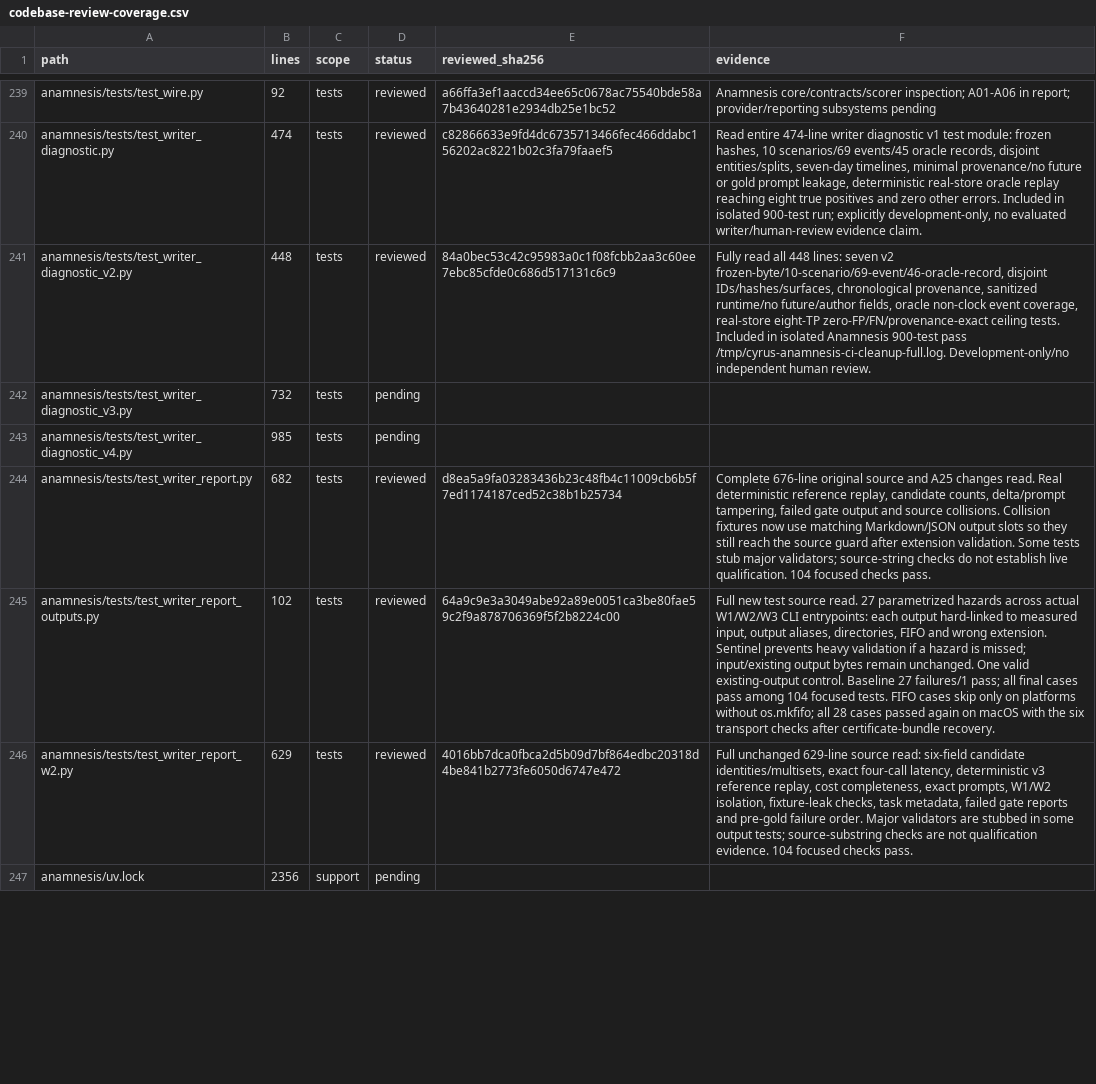
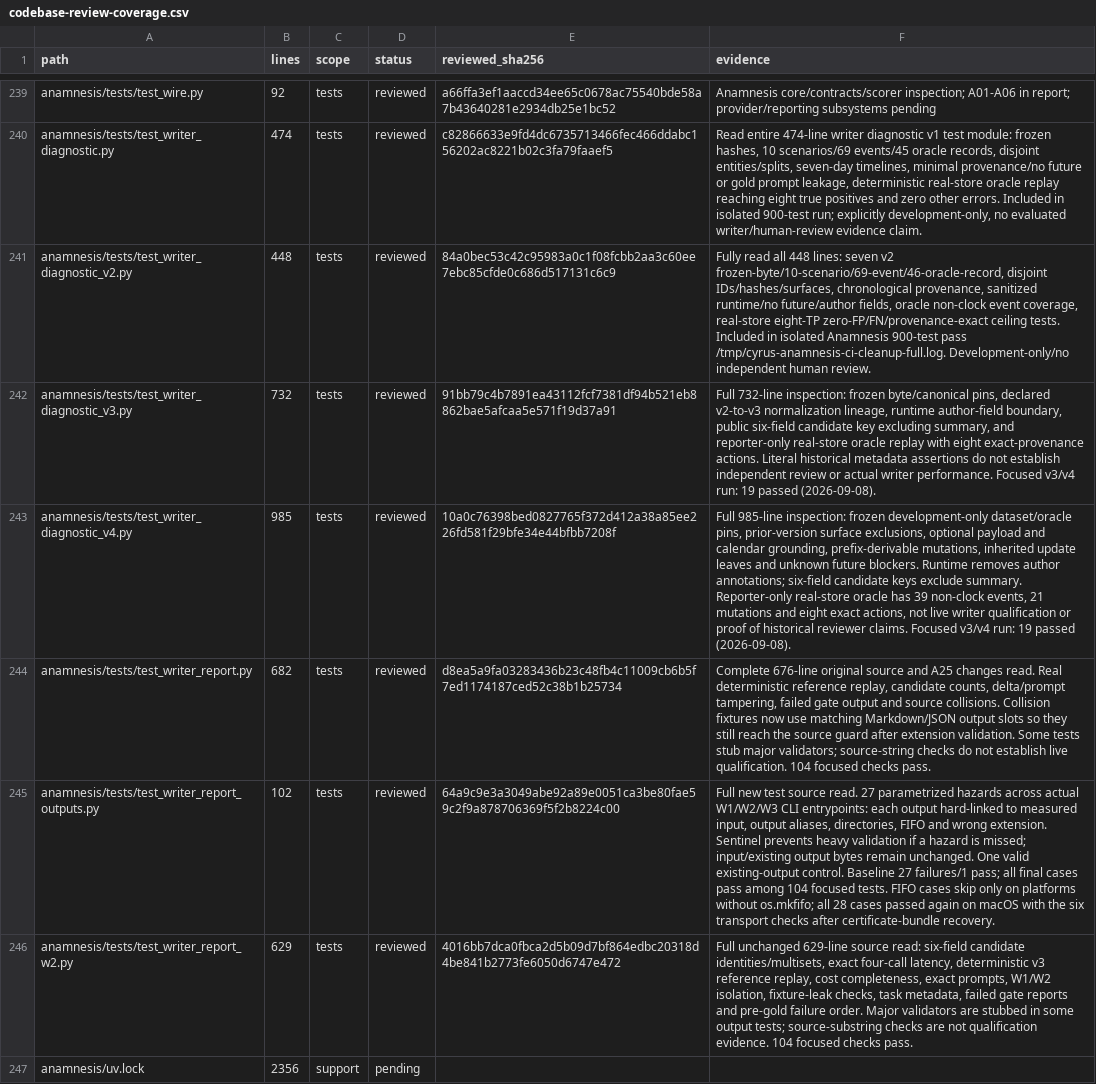
Before and after one commit to anaschatz/Cyrus, a CSV file: docs/codebase-review-coverage.csv, drawn as a sheet; only a part is shown, gaps mark what is left out; the diff covers the shown part only; the diff names each change by its address in the sheet, - before the commit and + after, or states it on an @@ line.

```diff
--- a/docs/codebase-review-coverage.csv
+++ b/docs/codebase-review-coverage.csv
-D242:D243 (status): pending
+D242:D243 (status): reviewed
-E242 (reviewed_sha256): (empty)
+E242 (reviewed_sha256): 91bb79c4b7891ea43112fcf7381df94b521eb8862bae5afcaa5e571f19d37a91
-F242 (evidence): (empty)
+F242 (evidence): Full 732-line inspection: frozen byte/canonical pins, declared v2-to-v3 normalization lineage, runtime author-field boundary, public six-field candidate key excluding summary, and reporter-only real-store oracle replay with eight exact-provenance actions. Literal historical metadata assertions do not establish independent review or actual writer performance. Focused v3/v4 run: 19 passed (2026-09-08).
-E243 (reviewed_sha256): (empty)
+E243 (reviewed_sha256): 10a0c76398bed0827765f372d412a38a85ee226fd581f29bfe34e44bfbb7208f
-F243 (evidence): (empty)
+F243 (evidence): Full 985-line inspection: frozen development-only dataset/oracle pins, prior-version surface exclusions, optional payload and calendar grounding, prefix-derivable mutations, inherited update leaves and unknown future blockers. Runtime removes author annotations; six-field candidate keys exclude summary. Reporter-only real-store oracle has 39 non-clock events, 21 mutations and eight exact actions, not live writer qualification or proof of historical reviewer claims. Focused v3/v4 run: 19 passed (2026-09-08).
```
Also changed, not shown: 1 added row and 25 edited cells elsewhere in this file, 6 other files.
